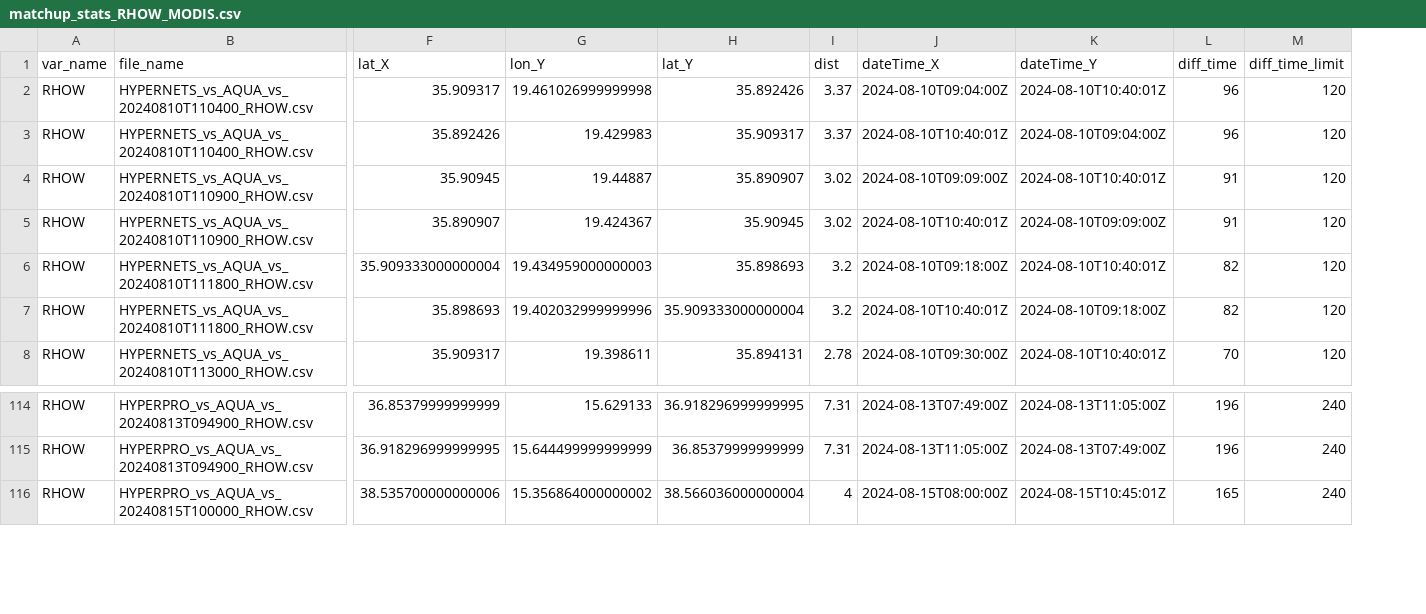
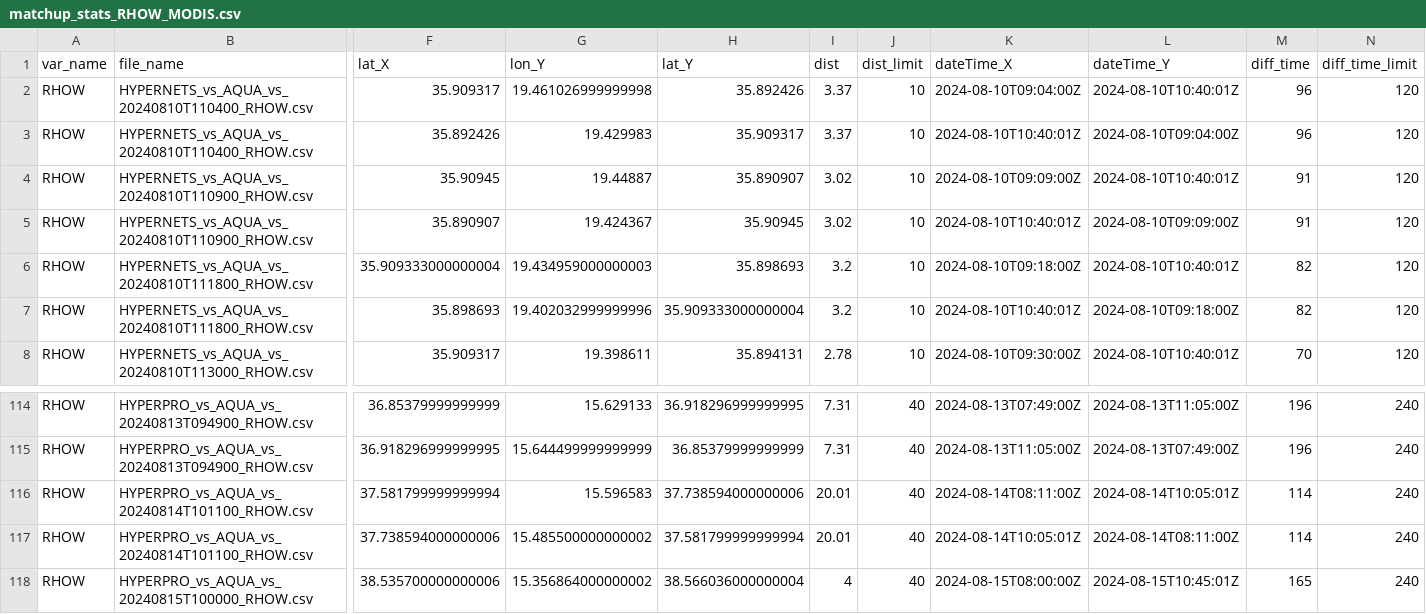
Before and after one commit to robwschlegel/HypernetsTara, a CSV file: output/matchup_stats_RHOW_MODIS.csv, drawn as a sheet; only a part is shown, gaps mark what is left out; rows hold the shown columns only; the diff names each change by its address in the sheet, - before the commit and + after, or states it on an @@ line.

```diff
--- a/output/matchup_stats_RHOW_MODIS.csv
+++ b/output/matchup_stats_RHOW_MODIS.csv
+column J (dist_limit), rows 2-8: all 10; rows 114-115: 40 | 40; row 118: 40
+row 116: RHOW | HYPERPRO_vs_AQUA_vs_20240814T101100_RHOW.csv | 37.581799999999994 | 15.596583 | 37.738594000000006 | 20.01 | 40 | 2024-08-14T08:11:00Z | 2024-08-14T10:05:01Z | 114 | 240
+row 117: RHOW | HYPERPRO_vs_AQUA_vs_20240814T101100_RHOW.csv | 37.738594000000006 | 15.485500000000002 | 37.581799999999994 | 20.01 | 40 | 2024-08-14T10:05:01Z | 2024-08-14T08:11:00Z | 114 | 240
```
Also changed, not shown: output/global_stats_RHOW_OCI.csv, output/matchup_stats_RHOW_OCI.csv, 32 other files.
